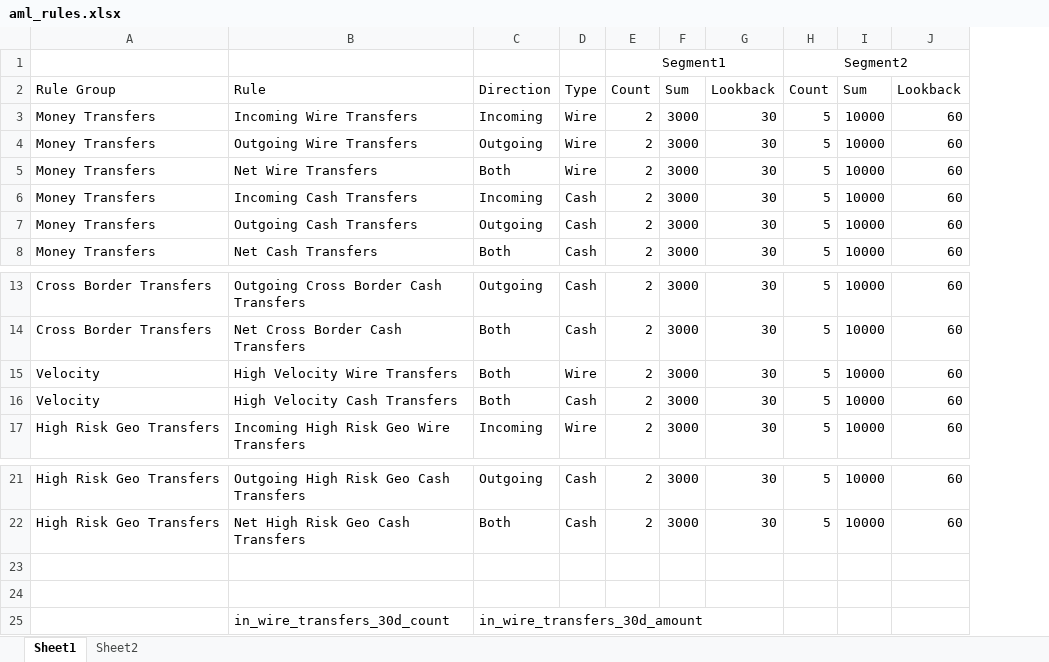
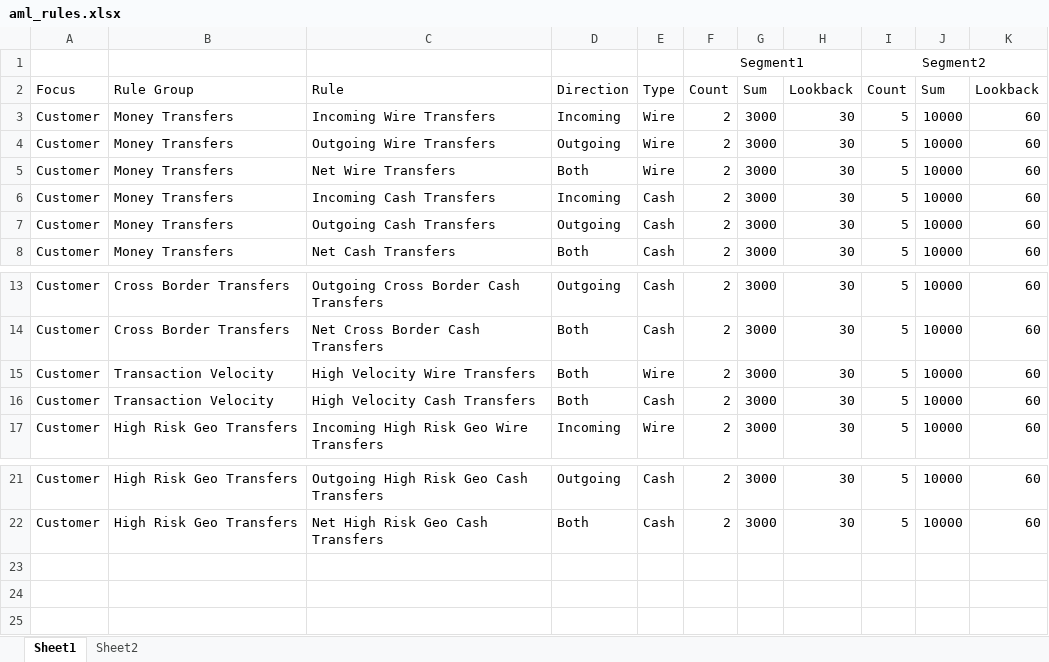
Before and after one commit to chaitali02/myGdProject, an Excel workbook: framework-web/app/aml/doc/aml_rules.xlsx, sheet Sheet1, drawn as a sheet; only a part is shown, gaps mark what is left out; values as stored, in another font and other column widths than the file's, no borders; removed rows and columns are numbered as before the commit, all else as after; the diff names each change by its address in the sheet, - before the commit and + after, or states it on an @@ line.

```diff
--- a/framework-web/app/aml/doc/aml_rules.xlsx (sheet Sheet1)
+++ b/framework-web/app/aml/doc/aml_rules.xlsx (sheet Sheet1)
+column A, rows 2-8: Focus | Customer | Customer | Customer | Customer | Customer | Customer; rows 13-17: all Customer; rows 21-22: Customer | Customer
-B15:B16: Velocity
+B15:B16: Transaction Velocity
-row 23: (empty)
-row 24: (empty)
-row 25:  | in_wire_transfers_30d_count | in_wire_transfers_30d_amount
```
Also changed, not shown: 12 other files.
